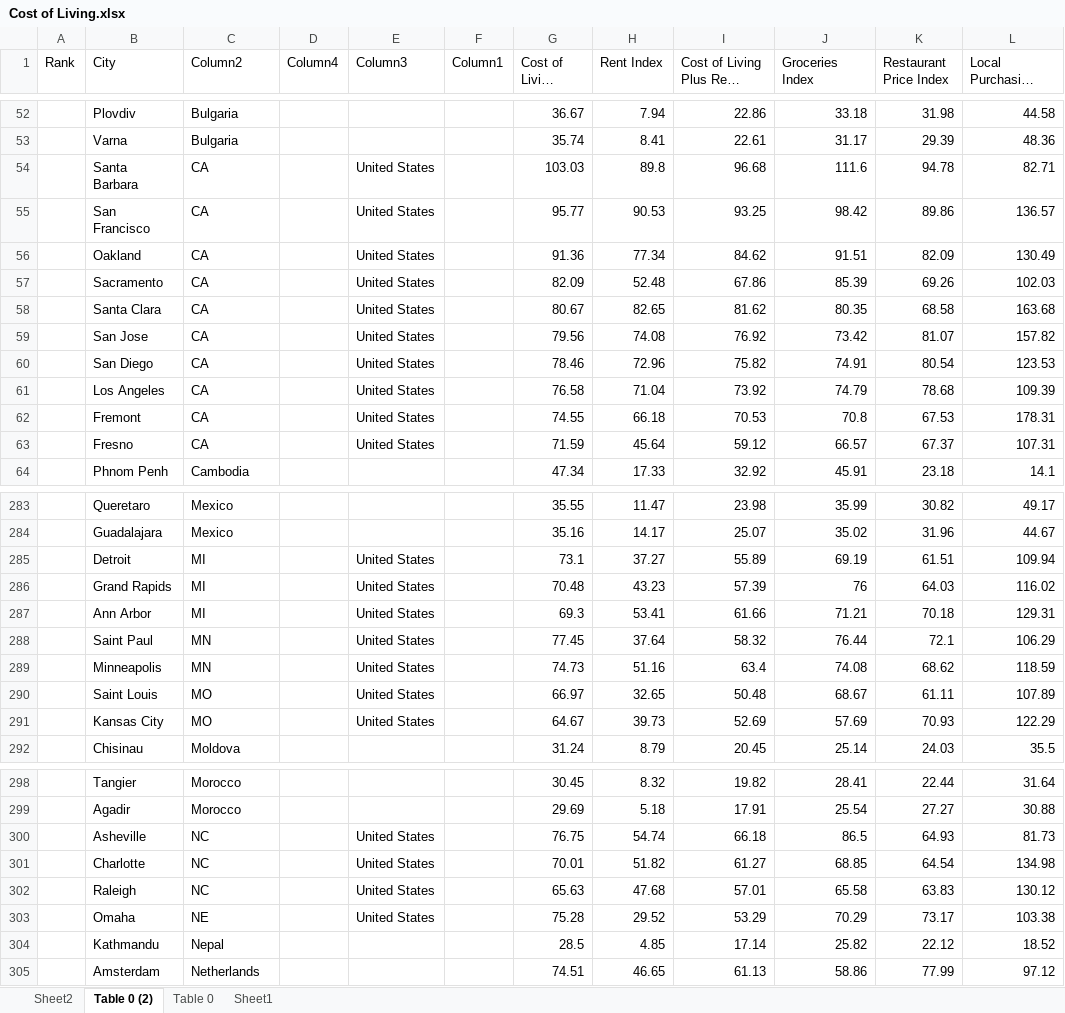
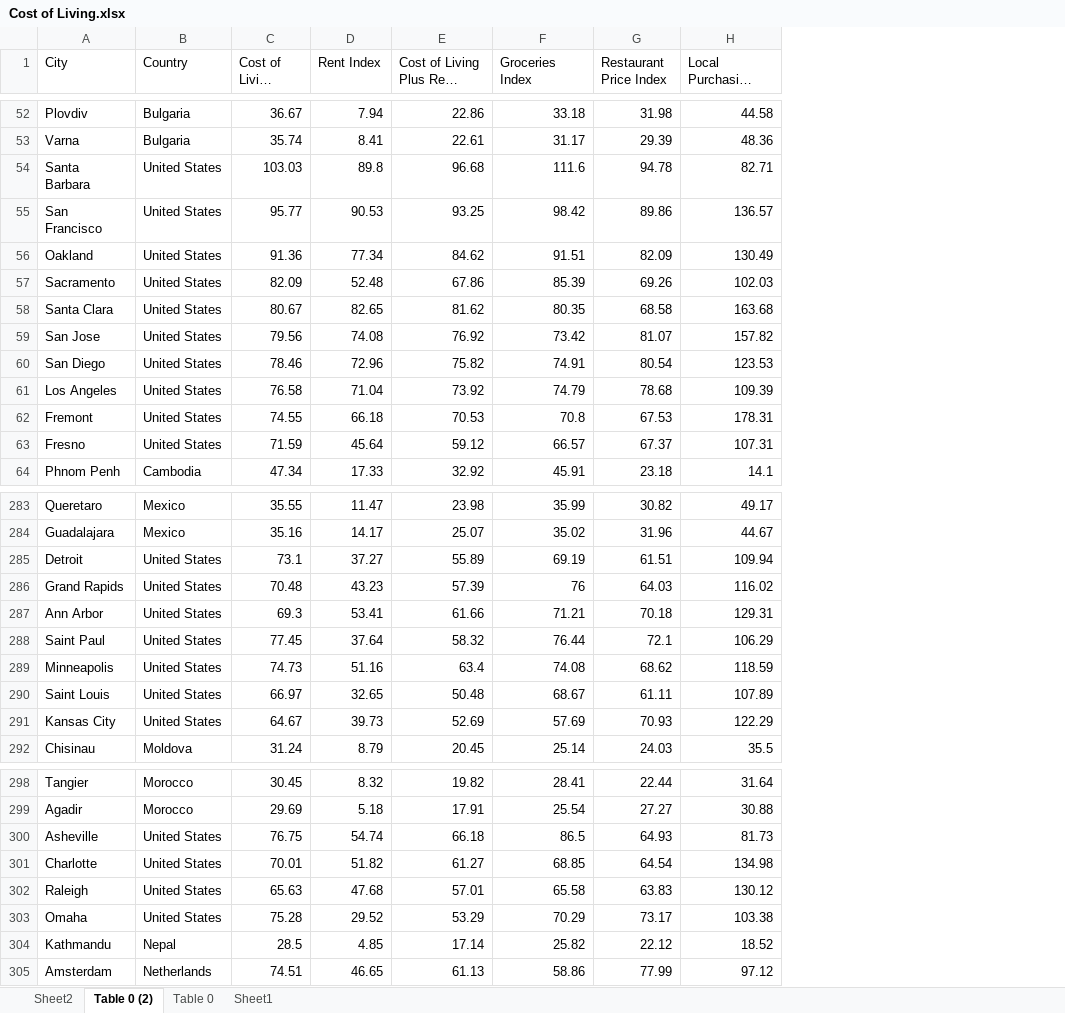
Before and after one commit to BelleMoya/Project_3, an Excel workbook: Cost of Living.xlsx, sheet Table 0 (2), drawn as a sheet; only a part is shown, gaps mark what is left out; long unchanged cells end in …; values as stored, in another font and other column widths than the file's, no borders; table styles not drawn; removed rows and columns are numbered as before the commit, all else as after; the diff covers the shown part only; the diff names each change by its address in the sheet, - before the commit and + after, or states it on an @@ line.

```diff
--- a/Cost of Living.xlsx (sheet Table 0 (2))
+++ b/Cost of Living.xlsx (sheet Table 0 (2))
-column A (Rank), empty
-column D (Column4), empty
-column E (Column3), rows 54-63: all United States; rows 285-291: all United States; rows 300-303: all United States
-column F (Column1), empty
-B1: Column2
+B1: Country
-B54:B63 (Country): CA
+B54:B63 (Country): United States
-B285:B287 (Country): MI
+B285:B287 (Country): United States
-B288:B289 (Country): MN
+B288:B289 (Country): United States
-B290:B291 (Country): MO
+B290:B291 (Country): United States
-B300:B302 (Country): NC
+B300:B302 (Country): United States
-B303 (Country): NE
+B303 (Country): United States
```
Also changed, not shown: 56 edited cells elsewhere in this sheet, Country Currency Codes.xlsx.
